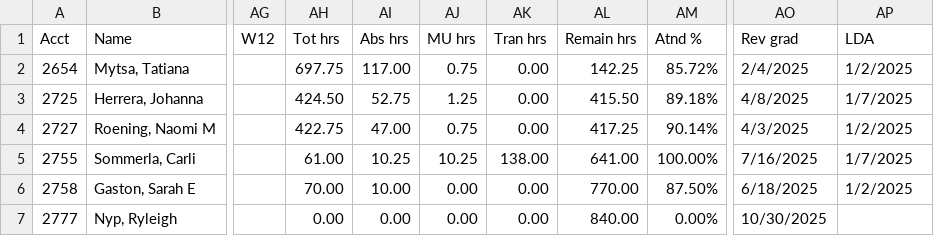
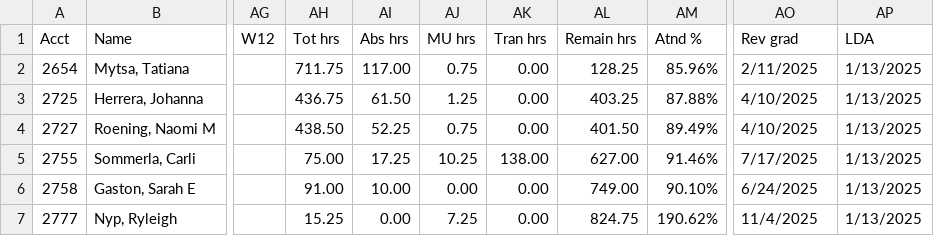
Before and after one commit to SpencerReno/EntourageApp, a CSV file: CSV Files/EntourageApp Massage.csv, drawn as a sheet; only a part is shown, gaps mark what is left out; the diff names each change by its address in the sheet, - before the commit and + after, or states it on an @@ line.

Commit message:
App updated

```diff
--- a/CSV Files/EntourageApp Massage.csv
+++ b/CSV Files/EntourageApp Massage.csv
-AH2 (Tot hrs): 697.75
+AH2 (Tot hrs): 711.75
-AL2 (Remain hrs): 142.25
+AL2 (Remain hrs): 128.25
-AM2 (Atnd %): 85.72%
+AM2 (Atnd %): 85.96%
-AO2 (Rev grad): 2/4/2025
+AO2 (Rev grad): 2/11/2025
-AP2 (LDA): 1/2/2025
+AP2 (LDA): 1/13/2025
-AH3 (Tot hrs): 424.50
+AH3 (Tot hrs): 436.75
-AI3 (Abs hrs): 52.75
+AI3 (Abs hrs): 61.50
-AL3 (Remain hrs): 415.50
+AL3 (Remain hrs): 403.25
-AM3 (Atnd %): 89.18%
+AM3 (Atnd %): 87.88%
-AO3 (Rev grad): 4/8/2025
+AO3 (Rev grad): 4/10/2025
-AP3 (LDA): 1/7/2025
+AP3 (LDA): 1/13/2025
-AH4 (Tot hrs): 422.75
+AH4 (Tot hrs): 438.50
-AI4 (Abs hrs): 47.00
+AI4 (Abs hrs): 52.25
-AL4 (Remain hrs): 417.25
+AL4 (Remain hrs): 401.50
-AM4 (Atnd %): 90.14%
+AM4 (Atnd %): 89.49%
-AO4 (Rev grad): 4/3/2025
+AO4 (Rev grad): 4/10/2025
-AP4 (LDA): 1/2/2025
+AP4 (LDA): 1/13/2025
-AH5 (Tot hrs): 61.00
+AH5 (Tot hrs): 75.00
-AI5 (Abs hrs): 10.25
+AI5 (Abs hrs): 17.25
-AL5 (Remain hrs): 641.00
+AL5 (Remain hrs): 627.00
-AM5 (Atnd %): 100.00%
+AM5 (Atnd %): 91.46%
-AO5 (Rev grad): 7/16/2025
+AO5 (Rev grad): 7/17/2025
-AP5 (LDA): 1/7/2025
+AP5 (LDA): 1/13/2025
-AH6 (Tot hrs): 70.00
+AH6 (Tot hrs): 91.00
-AL6 (Remain hrs): 770.00
+AL6 (Remain hrs): 749.00
-AM6 (Atnd %): 87.50%
+AM6 (Atnd %): 90.10%
-AO6 (Rev grad): 6/18/2025
+AO6 (Rev grad): 6/24/2025
-AP6 (LDA): 1/2/2025
+AP6 (LDA): 1/13/2025
-AH7 (Tot hrs): 0.00
+AH7 (Tot hrs): 15.25
-AJ7 (MU hrs): 0.00
+AJ7 (MU hrs): 7.25
-AL7 (Remain hrs): 840.00
+AL7 (Remain hrs): 824.75
-AM7 (Atnd %): 0.00%
+AM7 (Atnd %): 190.62%
-AO7 (Rev grad): 10/30/2025
+AO7 (Rev grad): 11/4/2025
-AP7 (LDA): (empty)
+AP7 (LDA): 1/13/2025
```
